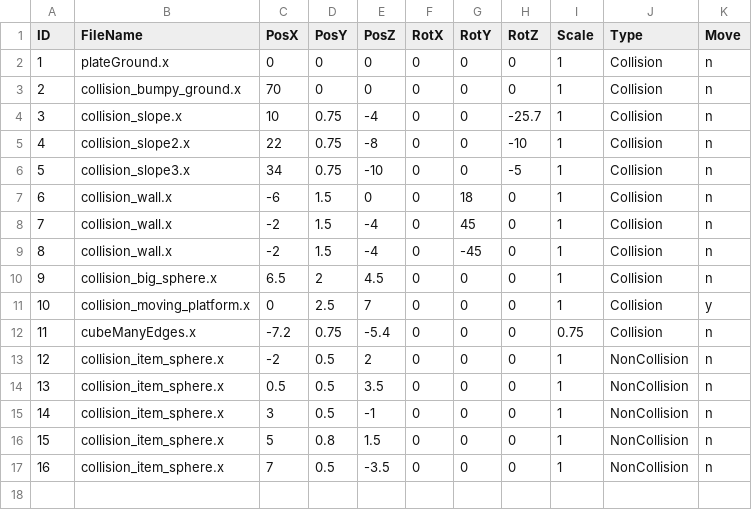
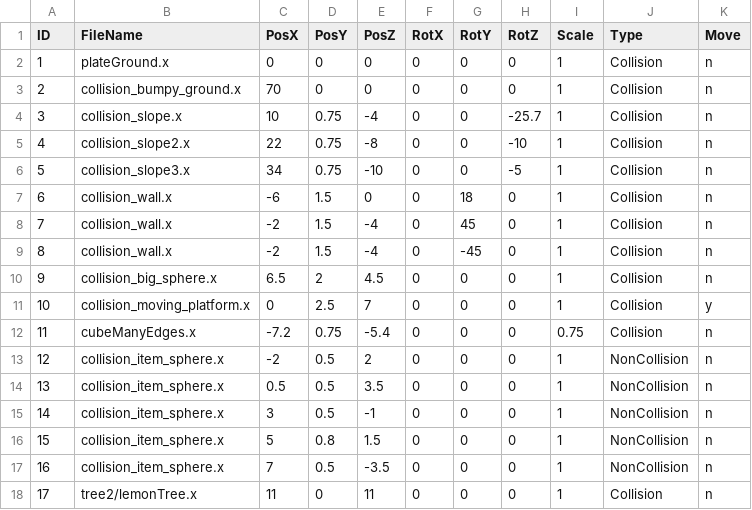
Before and after one commit to bibindon/PhysicsLib, a CSV file: simple-directx9/XFileListPhysics.csv, drawn as a sheet.

```diff
--- a/simple-directx9/XFileListPhysics.csv
+++ b/simple-directx9/XFileListPhysics.csv
@@ -17 +17,2 @@ ID,FileName,PosX,PosY,PosZ,RotX,RotY,RotZ,Scale,Type,Move
 16,collision_item_sphere.x,7,0.5,-3.5,0,0,0,1,NonCollision,n
+17,tree2/lemonTree.x,11,0,11,0,0,0,1,Collision,n
```
Also changed, not shown: simple-directx9/XFileListRender.csv, 10 other files.
